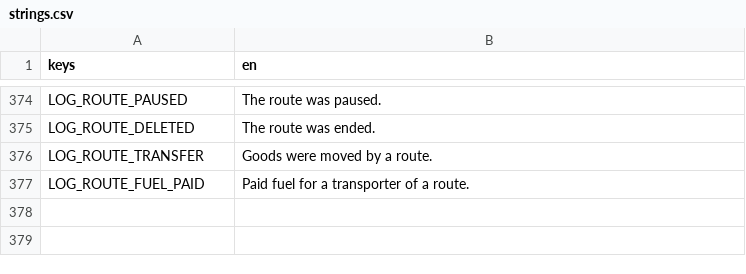
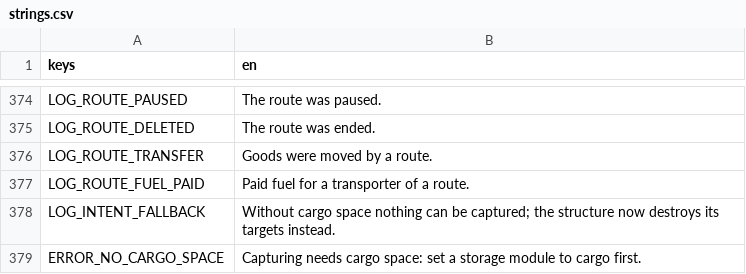
Before and after one commit to speedygtd-te/trade-empire2-frontend, a CSV file: i18n/strings.csv, drawn as a sheet; only a part is shown, gaps mark what is left out.

```diff
--- a/i18n/strings.csv
+++ b/i18n/strings.csv
@@ -377 +377,3 @@ LOG_ROUTE_TRANSFER,"Goods were moved by a route."
 LOG_ROUTE_FUEL_PAID,"Paid fuel for a transporter of a route."
+LOG_INTENT_FALLBACK,"Without cargo space nothing can be captured; the structure now destroys its targets instead."
+ERROR_NO_CARGO_SPACE,"Capturing needs cargo space: set a storage module to cargo first."
```
Also changed, not shown: 3 other files.
